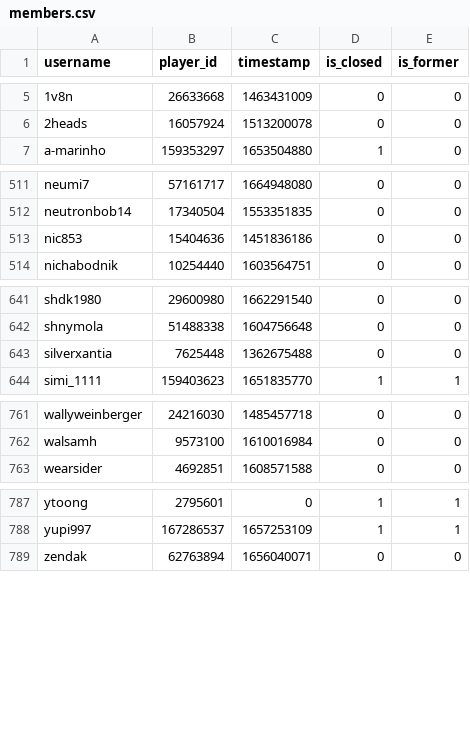
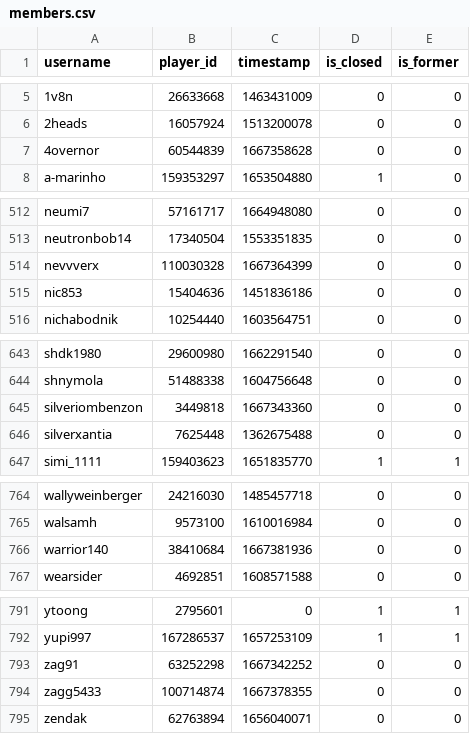
Before and after one commit to Sootopolis/tgbe-tools, a CSV file: members.csv, drawn as a sheet; only a part is shown, gaps mark what is left out.

```diff
--- a/members.csv
+++ b/members.csv
@@ -6,2 +6,3 @@ username,player_id,timestamp,is_closed,is_former
 2heads,16057924,1513200078,0,0
+4overnor,60544839,1667358628,0,0
 a-marinho,159353297,1653504880,1,0
@@ -512,2 +513,3 @@ neumi7,57161717,1664948080,0,0
 neutronbob14,17340504,1553351835,0,0
+nevvverx,110030328,1667364399,0,0
 nic853,15404636,1451836186,0,0
@@ -642,2 +644,3 @@ shdk1980,29600980,1662291540,0,0
 shnymola,51488338,1604756648,0,0
+silveriombenzon,3449818,1667343360,0,0
 silverxantia,7625448,1362675488,0,0
@@ -762,2 +765,3 @@ wallyweinberger,24216030,1485457718,0,0
 walsamh,9573100,1610016984,0,0
+warrior140,38410684,1667381936,0,0
 wearsider,4692851,1608571588,0,0
@@ -788,2 +792,4 @@ ytoong,2795601,0,1,1
 yupi997,167286537,1657253109,1,1
+zag91,63252298,1667342252,0,0
+zagg5433,100714874,1667378355,0,0
 zendak,62763894,1656040071,0,0
```
Also changed, not shown: 1 other file.
